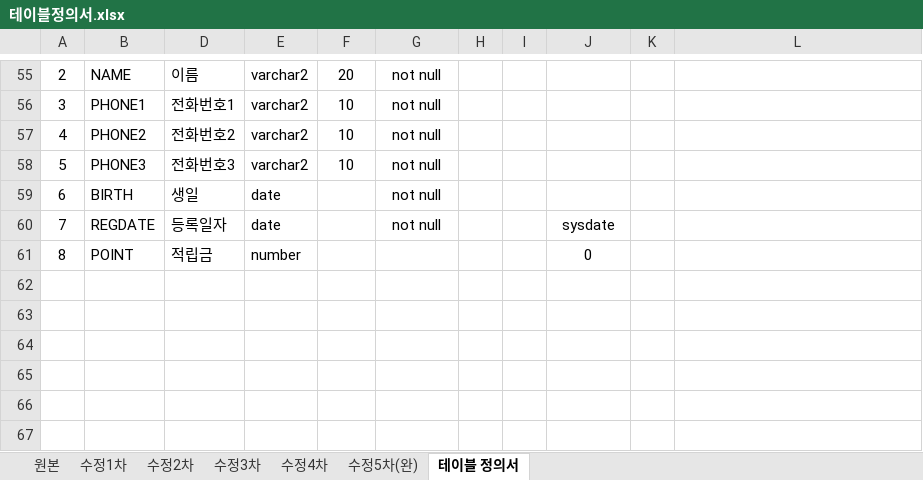
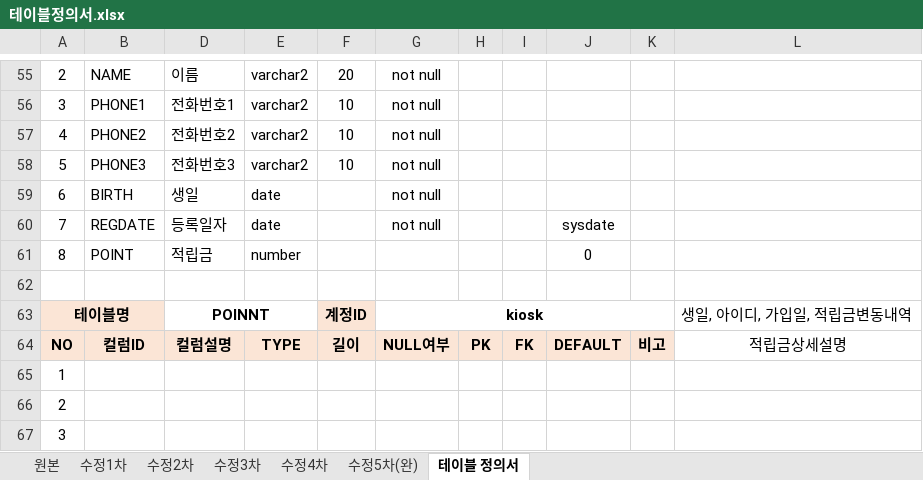
Before and after one commit to JinSolKwon/cafeKiosk, an Excel workbook: design/테이블정의서.xlsx, sheet 테이블 정의서, drawn as a sheet; only a part is shown, gaps mark what is left out; values as stored, in another font and other column widths than the file's, no borders; the diff names each change by its address in the sheet, - before the commit and + after, or states it on an @@ line.

```diff
--- a/design/테이블정의서.xlsx (sheet 테이블 정의서)
+++ b/design/테이블정의서.xlsx (sheet 테이블 정의서)
+row 62: (empty)
+row 63: 테이블명 |  | POINNT |  | 계정ID | kiosk |  |  |  |  | 생일, 아이디, 가입일, 적립금변동내역
+row 64: NO | 컬럼ID | 컬럼설명 | TYPE | 길이 | NULL여부 | PK | FK | DEFAULT | 비고 | 적립금상세설명
+row 65: 1
+row 66: 2
+row 67: 3
```
Also changed, not shown: design/요구사항정의서.xlsx, 1 other file.
